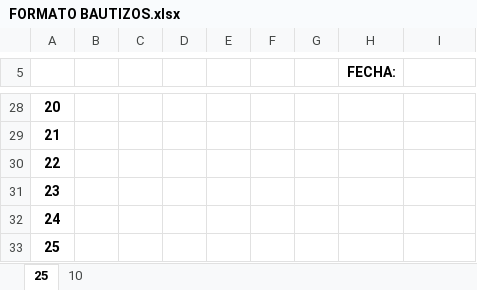
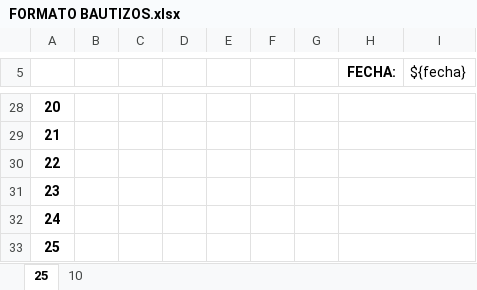
Before and after one commit to EGA-SUPREMO/Proyecto-iglesia, an Excel workbook: public/plantillas/FORMATO BAUTIZOS.xlsx, sheet 25, drawn as a sheet; only a part is shown, gaps mark what is left out; values as stored, in another font and other column widths than the file's, no borders; the diff covers the shown part only; the diff names each change by its address in the sheet, - before the commit and + after, or states it on an @@ line.

```diff
--- a/public/plantillas/FORMATO BAUTIZOS.xlsx (sheet 25)
+++ b/public/plantillas/FORMATO BAUTIZOS.xlsx (sheet 25)
-I5: (empty)
+I5: ${fecha}
+H28:I28 merged
+H29:I29 merged
+H30:I30 merged
+H31:I31 merged
+H32:I32 merged
+H33:I33 merged
```
Also changed, not shown: cell formats and merged cells elsewhere in this sheet, sheet 10, 8 other files.
